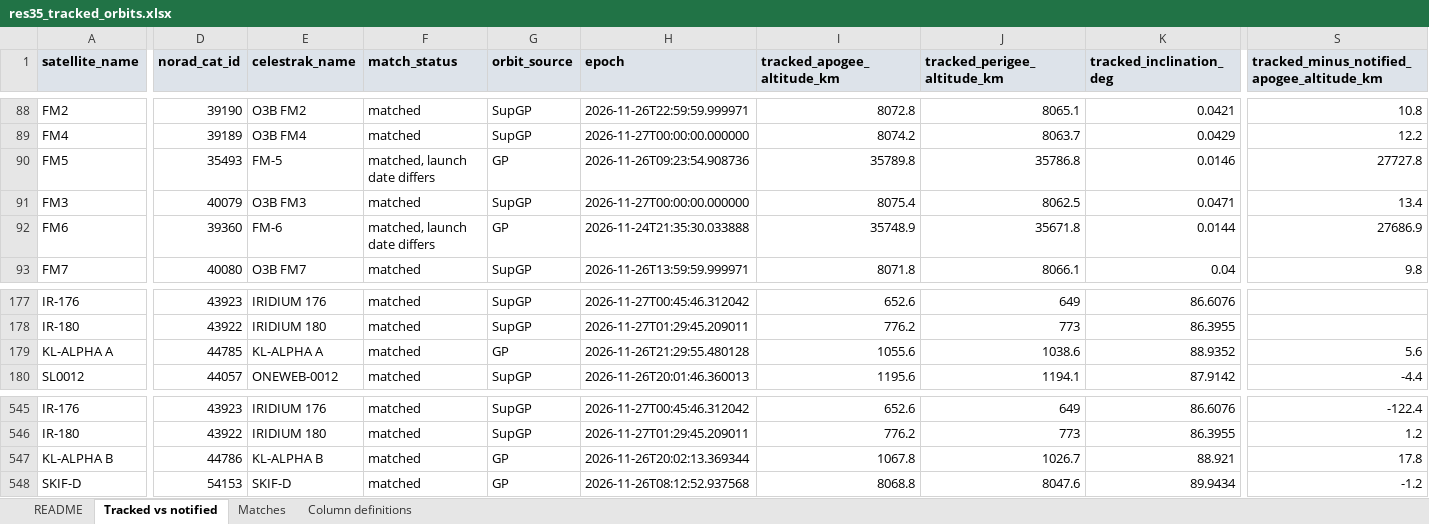
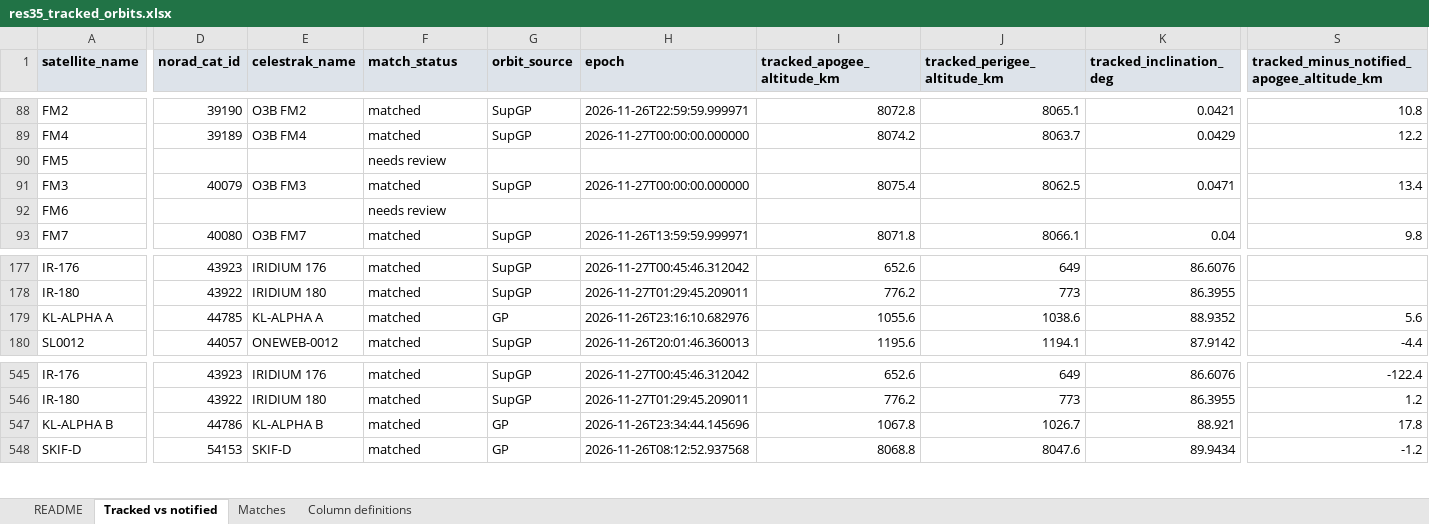
Before and after one commit to vivica-odum/res35_pipeline, an Excel workbook: output/res35_tracked_orbits.xlsx, sheet Tracked vs notified, drawn as a sheet; only a part is shown, gaps mark what is left out; values as stored, in another font and other column widths than the file's, no borders; the diff covers the shown part only; the diff names each change by its address in the sheet, - before the commit and + after, or states it on an @@ line.

Commit message:
Daily CelesTrak orbits 2026-11-27

```diff
--- a/output/res35_tracked_orbits.xlsx (sheet Tracked vs notified)
+++ b/output/res35_tracked_orbits.xlsx (sheet Tracked vs notified)
-D90 (norad_cat_id): 35493
+D90 (norad_cat_id): (empty)
-E90 (celestrak_name): FM-5
+E90 (celestrak_name): (empty)
-F90 (match_status): matched, launch date differs
+F90 (match_status): needs review
-G90 (orbit_source): GP
+G90 (orbit_source): (empty)
-H90 (epoch): 2026-11-26T09:23:54.908736
+H90 (epoch): (empty)
-I90 (tracked_apogee_altitude_km): 35789.8
+I90 (tracked_apogee_altitude_km): (empty)
-J90 (tracked_perigee_altitude_km): 35786.8
+J90 (tracked_perigee_altitude_km): (empty)
-K90 (tracked_inclination_deg): 0.0146
+K90 (tracked_inclination_deg): (empty)
-S90: 27727.8
+S90: (empty)
-D92 (norad_cat_id): 39360
+D92 (norad_cat_id): (empty)
-E92 (celestrak_name): FM-6
+E92 (celestrak_name): (empty)
-F92 (match_status): matched, launch date differs
+F92 (match_status): needs review
-G92 (orbit_source): GP
+G92 (orbit_source): (empty)
-H92 (epoch): 2026-11-24T21:35:30.033888
+H92 (epoch): (empty)
-I92 (tracked_apogee_altitude_km): 35748.9
+I92 (tracked_apogee_altitude_km): (empty)
-J92 (tracked_perigee_altitude_km): 35671.8
+J92 (tracked_perigee_altitude_km): (empty)
-K92 (tracked_inclination_deg): 0.0144
+K92 (tracked_inclination_deg): (empty)
-S92: 27686.9
+S92: (empty)
-H179 (epoch): 2026-11-26T21:29:55.480128
+H179 (epoch): 2026-11-26T23:16:10.682976
-H547 (epoch): 2026-11-26T20:02:13.369344
+H547 (epoch): 2026-11-26T23:34:44.145696
```
Also changed, not shown: 6 edited cells elsewhere in this sheet, sheet Matches, sheet README, sheet Column definitions, 2 other files.
